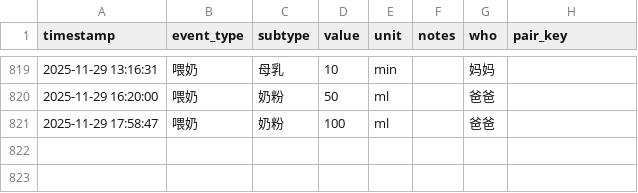
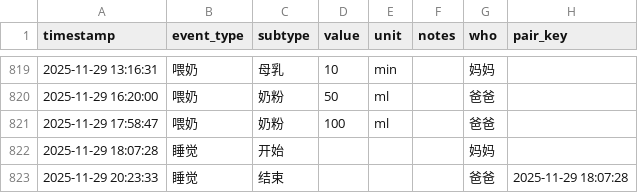
Before and after one commit to LeeAwesome/baby_daily, a CSV file: baby_log.csv, drawn as a sheet; only a part is shown, gaps mark what is left out; the diff names each change by its address in the sheet, - before the commit and + after, or states it on an @@ line.

Commit message:
update via Shortcuts

```diff
--- a/baby_log.csv
+++ b/baby_log.csv
+row 822: 2025-11-29 18:07:28 | 睡觉 | 开始 |  |  |  | 妈妈
+row 823: 2025-11-29 20:23:33 | 睡觉 | 结束 |  |  |  | 爸爸 | 2025-11-29 18:07:28
```
